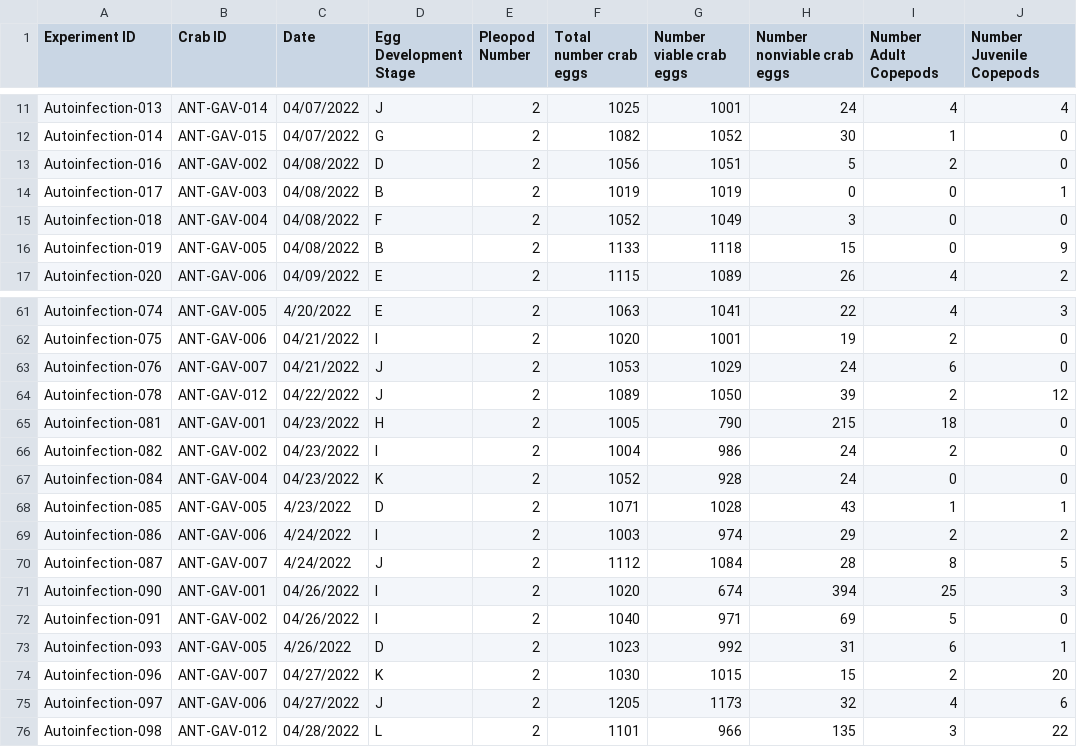
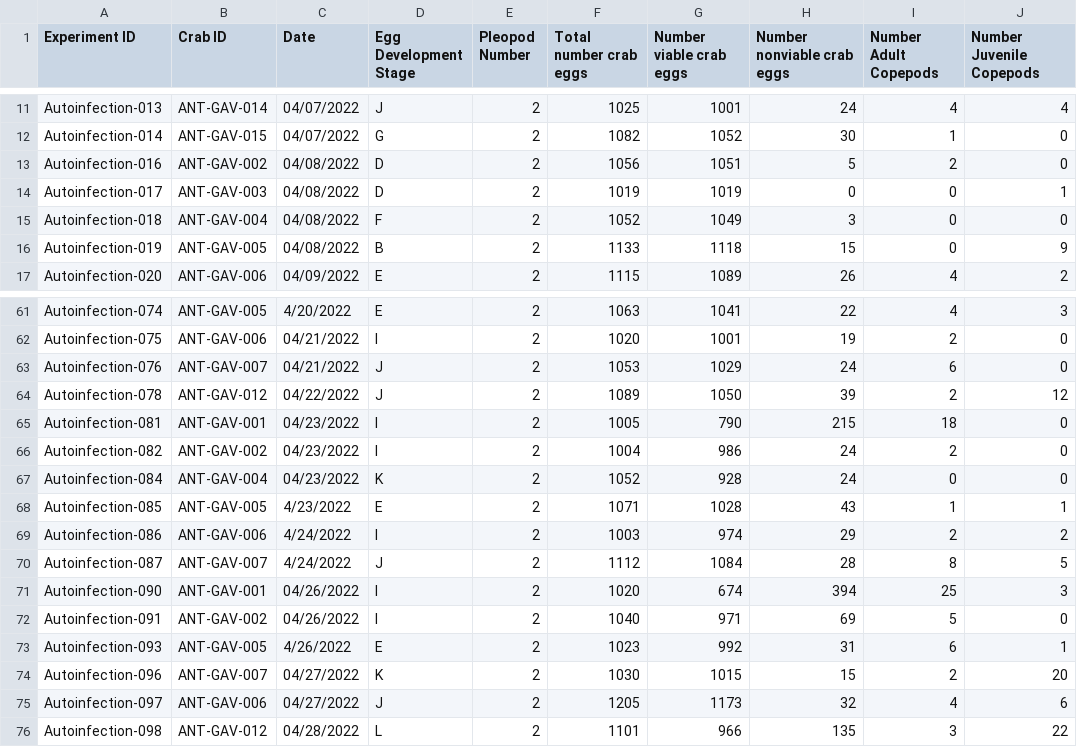
Before and after one commit to jadenorli/nicothoidproject, a CSV file: NicothoidProjectAnalysis/RawData/autoinfection_all.csv, drawn as a sheet; only a part is shown, gaps mark what is left out; the diff names each change by its address in the sheet, - before the commit and + after, or states it on an @@ line.

```diff
--- a/NicothoidProjectAnalysis/RawData/autoinfection_all.csv
+++ b/NicothoidProjectAnalysis/RawData/autoinfection_all.csv
-D14 (Egg Development Stage): B
+D14 (Egg Development Stage): D
-D65 (Egg Development Stage): H
+D65 (Egg Development Stage): I
-D68 (Egg Development Stage): D
+D68 (Egg Development Stage): E
-D73 (Egg Development Stage): D
+D73 (Egg Development Stage): E
```
Also changed, not shown: 1 other file.
